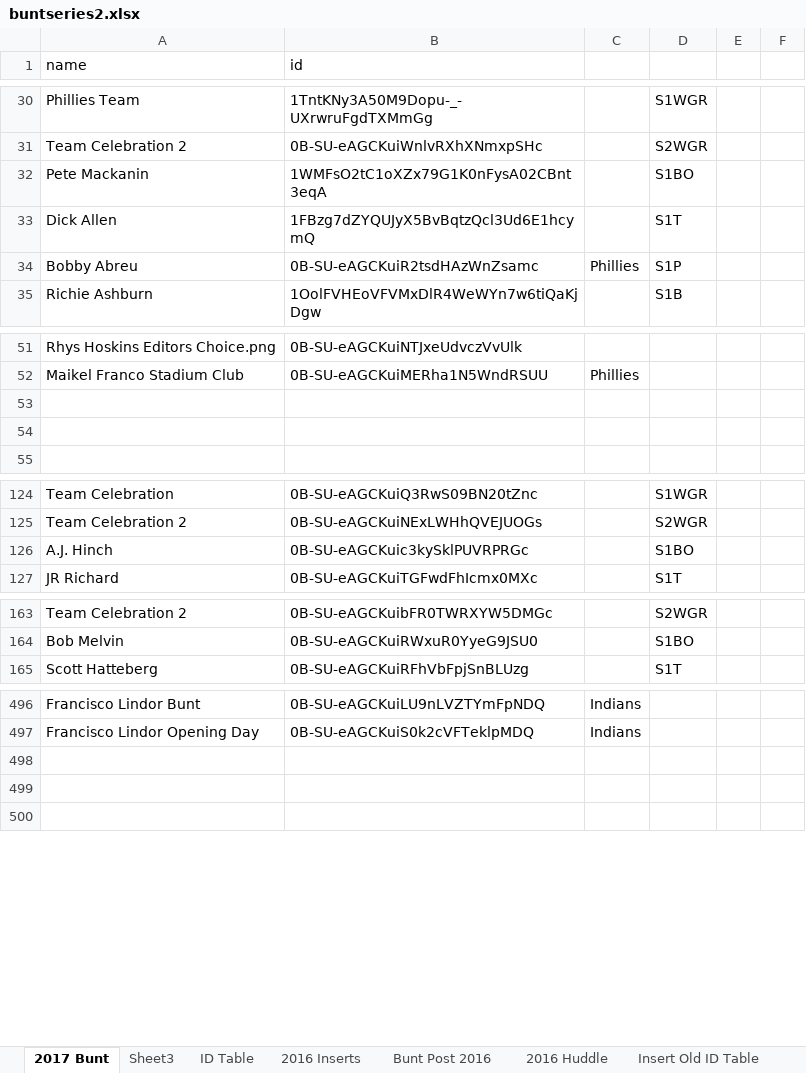
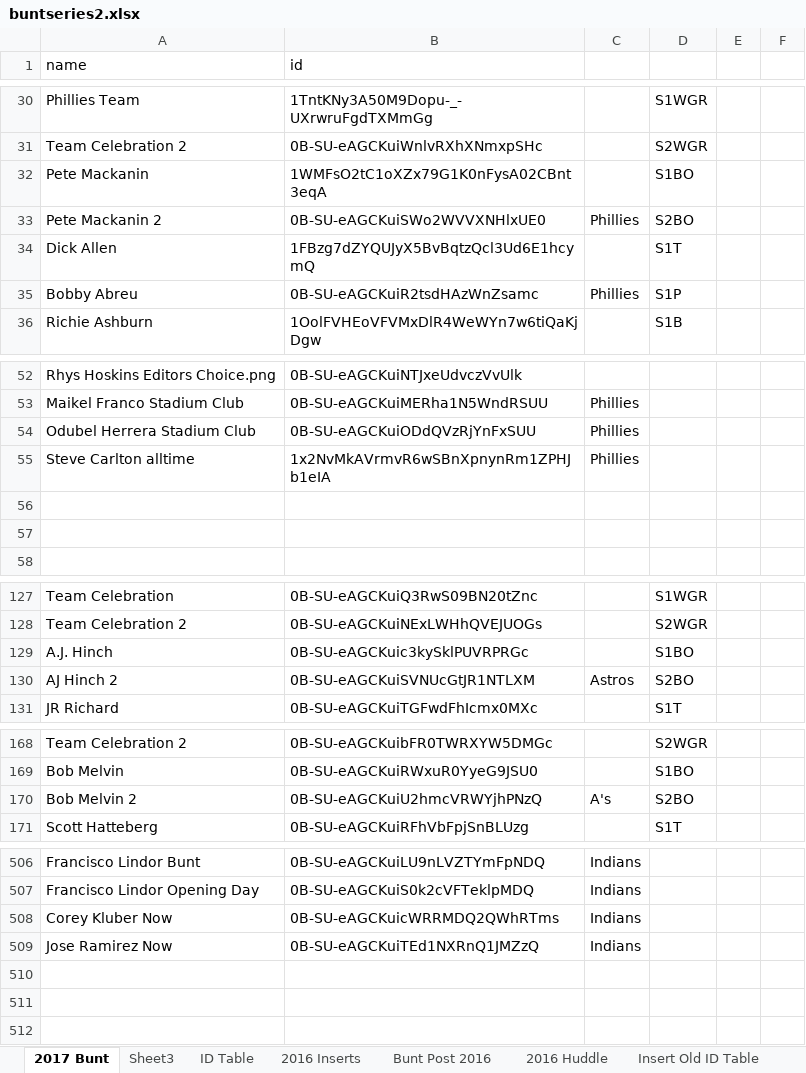
Before and after one commit to Wolfbane50/myApp, an Excel workbook: buntseries2.xlsx, sheet 2017 Bunt, drawn as a sheet; only a part is shown, gaps mark what is left out; values as stored, in another font and other column widths than the file's, no borders; conditional formats not drawn; the diff covers the shown part only; the diff names each change by its address in the sheet, - before the commit and + after, or states it on an @@ line.

Commit message:
bunt updates

```diff
--- a/buntseries2.xlsx (sheet 2017 Bunt)
+++ b/buntseries2.xlsx (sheet 2017 Bunt)
+row 33: Pete Mackanin 2 | 0B-SU-eAGCKuiSWo2WVVXNHlxUE0 | Phillies | S2BO
+row 54: Odubel Herrera Stadium Club | 0B-SU-eAGCKuiODdQVzRjYnFxSUU | Phillies
+row 55: Steve Carlton alltime | 1x2NvMkAVrmvR6wSBnXpnynRm1ZPHJb1eIA | Phillies
+row 130: AJ Hinch 2 | 0B-SU-eAGCKuiSVNUcGtJR1NTLXM | Astros | S2BO
+row 170: Bob Melvin 2 | 0B-SU-eAGCKuiU2hmcVRWYjhPNzQ | A's | S2BO
+row 508: Corey Kluber Now | 0B-SU-eAGCKuicWRRMDQ2QWhRTms | Indians
+row 509: Jose Ramirez Now | 0B-SU-eAGCKuiTEd1NXRnQ1JMZzQ | Indians
```
Also changed, not shown: 11 added rows elsewhere in this sheet.
